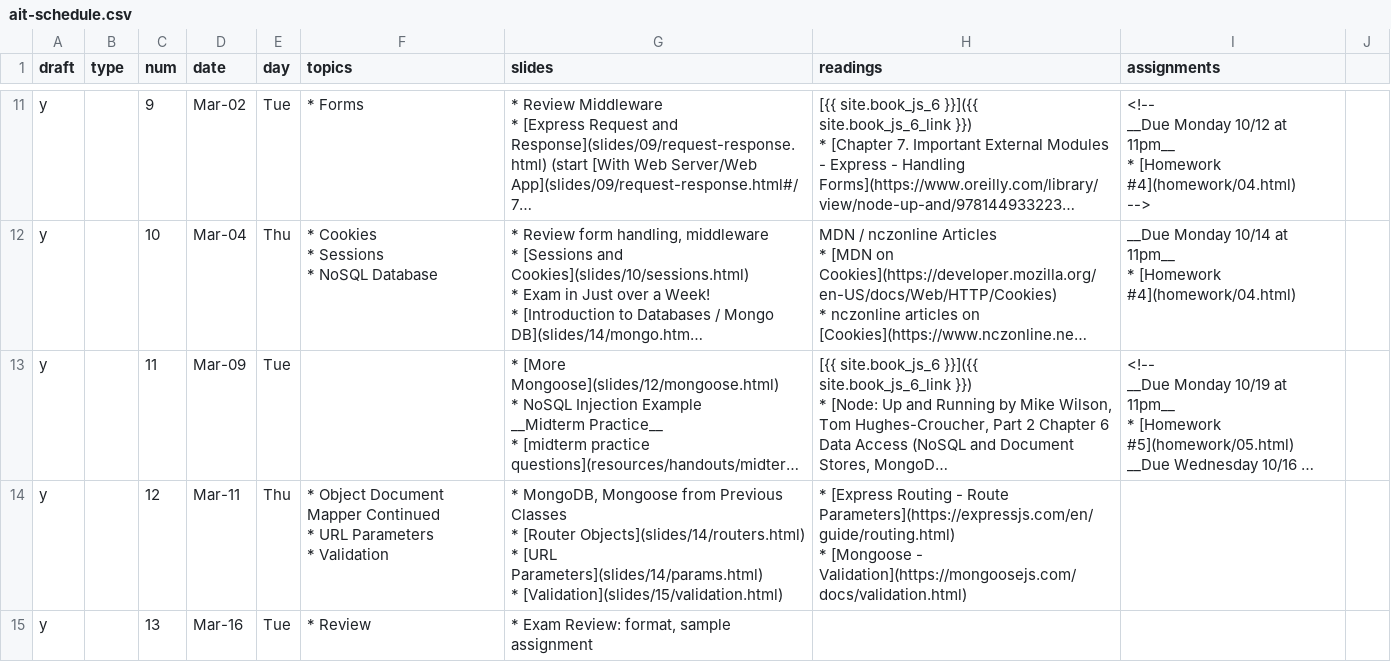
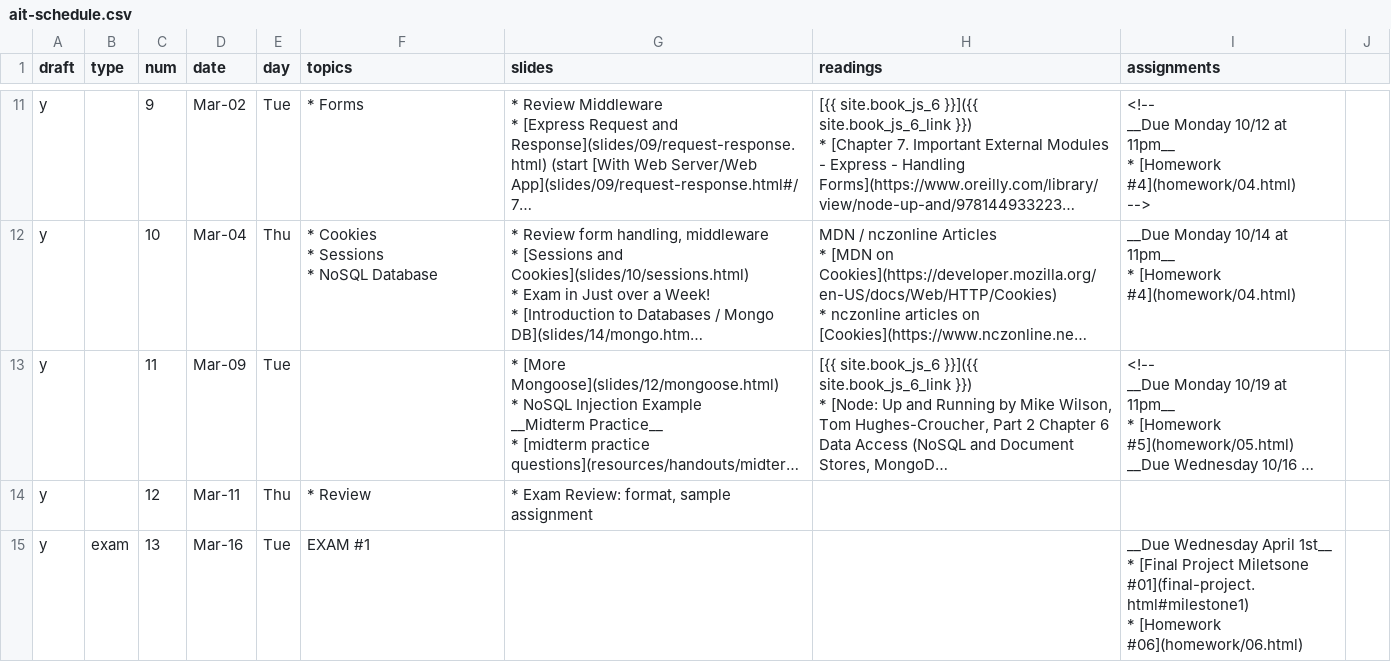
Before and after one commit to foureyes/csci-ua.0480-spring2021-034, a CSV file: _data/ait-schedule.csv, drawn as a sheet; only a part is shown, gaps mark what is left out; long unchanged cells end in …; ↵ is a line break in a cell; the diff covers the shown part only; the diff names each change by its address in the sheet, - before the commit and + after, or states it on an @@ line.

Commit message:
move exam

```diff
--- a/_data/ait-schedule.csv
+++ b/_data/ait-schedule.csv
-F14 (topics): * Object Document Mapper Continued ↵ * URL Parameters ↵ * Validation
+F14 (topics): * Review
-G14 (slides): * MongoDB, Mongoose from Previous Classes ↵ * [Router Objects](slides/14/routers.html) ↵ * [URL Parameters](slides/14/params.html) ↵ * [Validation](slides/15/validation.html)
+G14 (slides): * Exam Review: format, sample assignment
-H14 (readings): * [Express Routing - Route Parameters](https://expressjs.com/en/guide/routing.html) ↵ * [Mongoose - Validation](https://mongoosejs.com/docs/validation.html)
+H14 (readings): (empty)
-B15 (type): (empty)
+B15 (type): exam
-F15 (topics): * Review
+F15 (topics): EXAM #1
-G15 (slides): * Exam Review: format, sample assignment
+G15 (slides): (empty)
-I15 (assignments): (empty)
+I15 (assignments): __Due Wednesday April 1st__ ↵ * [Final Project Miletsone #01](final-project.html#milestone1) ↵ * [Homework #06](homework/06.html)
```
Also changed, not shown: 6 edited cells elsewhere in this file, 1 other file.
